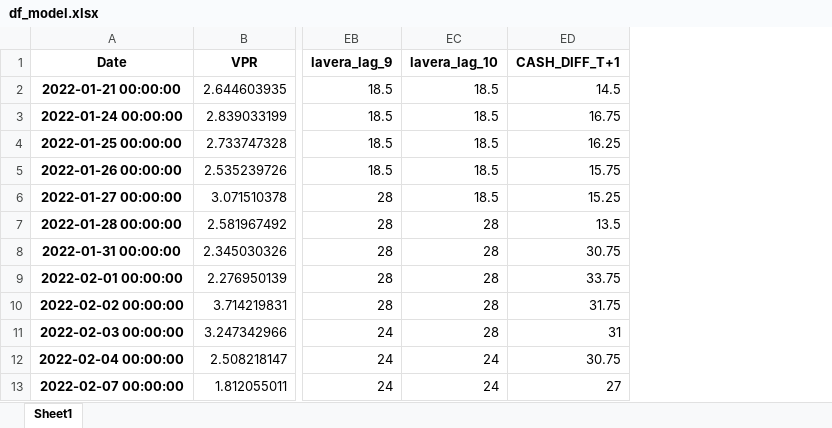
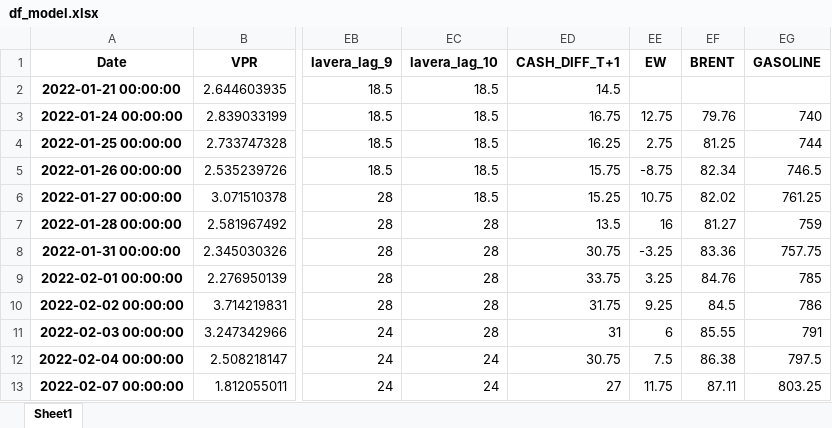
Before and after one commit to wzqwang8/trading-backtests, an Excel workbook: cash_print/df_model.xlsx, sheet Sheet1, drawn as a sheet; only a part is shown, gaps mark what is left out; values as stored, in another font and other column widths than the file's, no borders; the diff names each change by its address in the sheet, - before the commit and + after, or states it on an @@ line.

Commit message:
Add files via upload

```diff
--- a/cash_print/df_model.xlsx (sheet Sheet1)
+++ b/cash_print/df_model.xlsx (sheet Sheet1)
+column EE (EW), rows 3-13: 12.75 | 2.75 | -8.75 | 10.75 | 16 | -3.25 | 3.25 | 9.25 | 6 | 7.5 | 11.75
+column EF (BRENT), rows 3-13: 79.76 | 81.25 | 82.34 | 82.02 | 81.27 | 83.36 | 84.76 | 84.5 | 85.55 | 86.38 | 87.11
+column EG (GASOLINE), rows 3-13: 740 | 744 | 746.5 | 761.25 | 759 | 757.75 | 785 | 786 | 791 | 797.5 | 803.25
```
